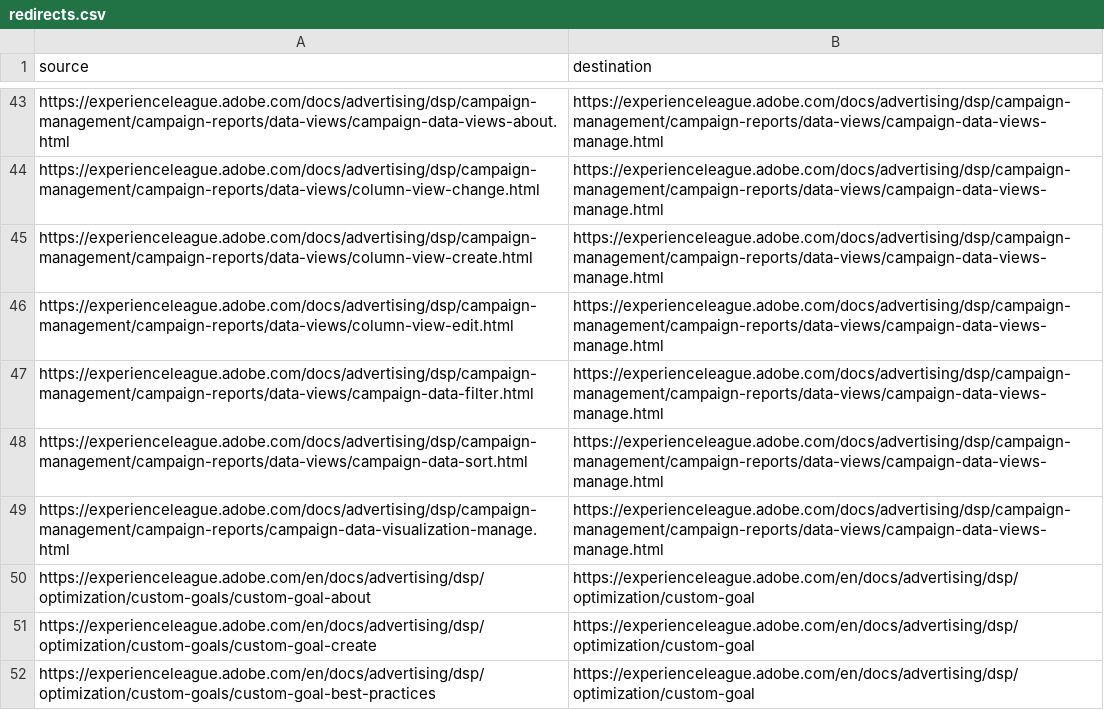
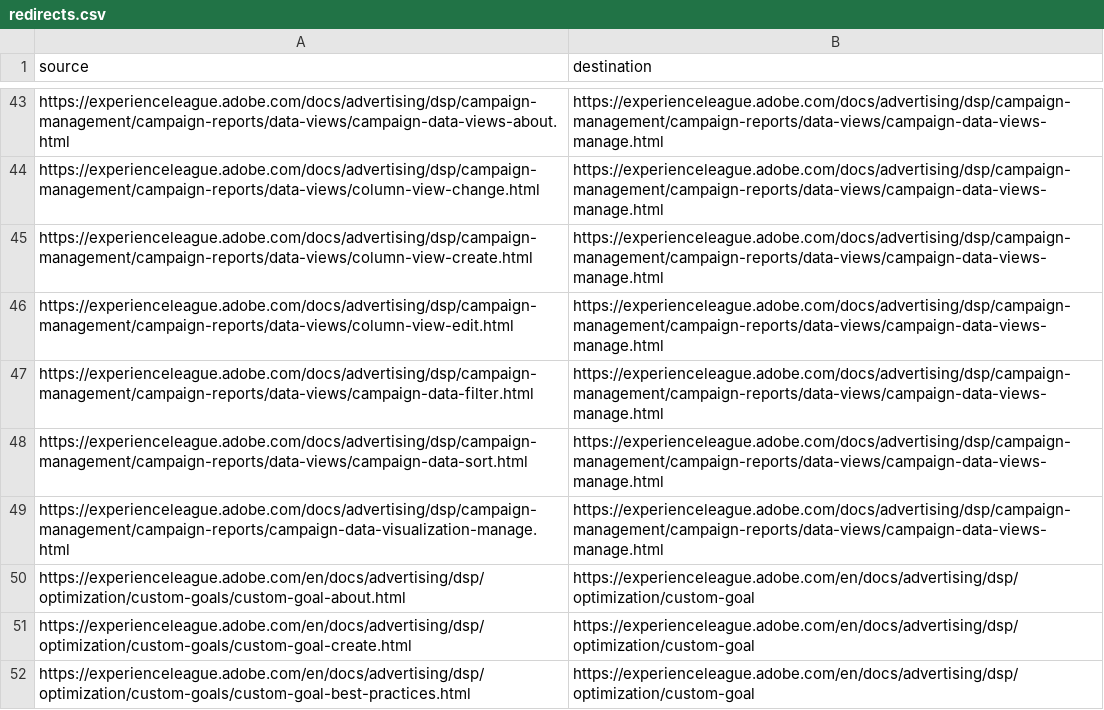
Before and after one commit to AdobeDocs/advertising.ja-JP, a CSV file: redirects.csv, drawn as a sheet; only a part is shown, gaps mark what is left out.

Commit message:
Updating Old File for core commit 31ae262a8ff8971183ad0de0efa9798e007ea78e

```diff
--- a/redirects.csv
+++ b/redirects.csv
@@ -49,4 +49,4 @@ https://experienceleague.adobe.com/docs/advertising/dsp/campaign-management/camp
 https://experienceleague.adobe.com/docs/advertising/dsp/campaign-management/campaign-reports/campaign-data-visualization-manage.html, https://experienceleague.adobe.com/docs/advertising/dsp/campaign-management/campaign-reports/data-views/campaign-data-views-manage.html
-https://experienceleague.adobe.com/en/docs/advertising/dsp/optimization/custom-goals/custom-goal-about, https://experienceleague.adobe.com/en/docs/advertising/dsp/optimization/custom-goal
-https://experienceleague.adobe.com/en/docs/advertising/dsp/optimization/custom-goals/custom-goal-create, https://experienceleague.adobe.com/en/docs/advertising/dsp/optimization/custom-goal
-https://experienceleague.adobe.com/en/docs/advertising/dsp/optimization/custom-goals/custom-goal-best-practices, https://experienceleague.adobe.com/en/docs/advertising/dsp/optimization/custom-goal
+https://experienceleague.adobe.com/en/docs/advertising/dsp/optimization/custom-goals/custom-goal-about.html, https://experienceleague.adobe.com/en/docs/advertising/dsp/optimization/custom-goal
+https://experienceleague.adobe.com/en/docs/advertising/dsp/optimization/custom-goals/custom-goal-create.html, https://experienceleague.adobe.com/en/docs/advertising/dsp/optimization/custom-goal
+https://experienceleague.adobe.com/en/docs/advertising/dsp/optimization/custom-goals/custom-goal-best-practices.html, https://experienceleague.adobe.com/en/docs/advertising/dsp/optimization/custom-goal
```
